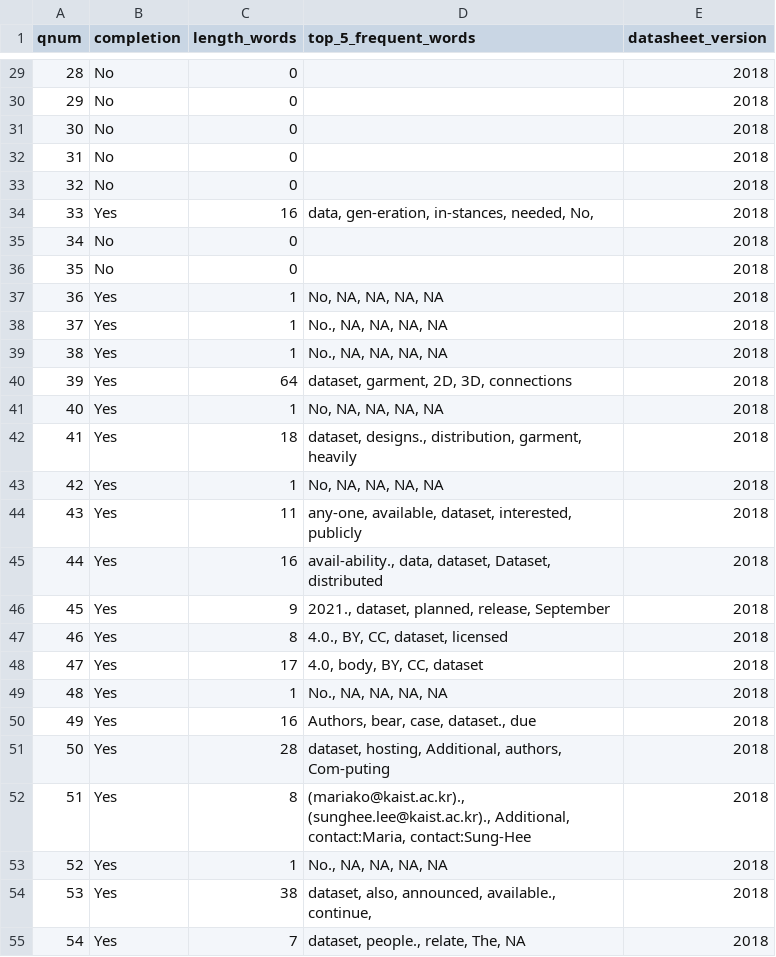
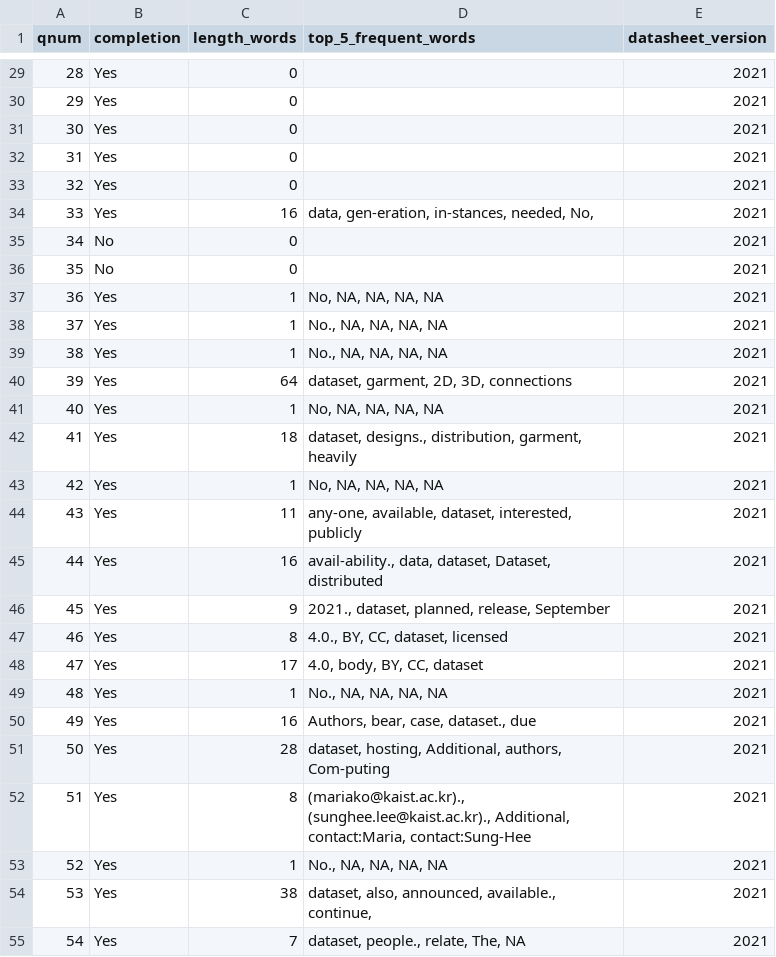
Before and after one commit to eshtab/datasheet_quality_analysis, a CSV file: inputs/data/cleaned/datasheet2.csv, drawn as a sheet; only a part is shown, gaps mark what is left out; the diff covers the shown part only.

```diff
--- a/inputs/data/cleaned/datasheet2.csv
+++ b/inputs/data/cleaned/datasheet2.csv
@@ -29,27 +29,27 @@
-28,"No",0,"","2018"
-29,"No",0,"","2018"
-30,"No",0,"","2018"
-31,"No",0,"","2018"
-32,"No",0,"","2018"
-33,"Yes",16,"data, gen-eration, in-stances, needed, No,","2018"
-34,"No",0,"","2018"
-35,"No",0,"","2018"
-36,"Yes",1,"No, NA, NA, NA, NA","2018"
-37,"Yes",1,"No., NA, NA, NA, NA","2018"
-38,"Yes",1,"No., NA, NA, NA, NA","2018"
-39,"Yes",64,"dataset, garment, 2D, 3D, connections","2018"
-40,"Yes",1,"No, NA, NA, NA, NA","2018"
-41,"Yes",18,"dataset, designs., distribution, garment, heavily","2018"
-42,"Yes",1,"No, NA, NA, NA, NA","2018"
-43,"Yes",11,"any-one, available, dataset, interested, publicly","2018"
-44,"Yes",16,"avail-ability., data, dataset, Dataset, distributed","2018"
-45,"Yes",9,"2021., dataset, planned, release, September","2018"
-46,"Yes",8,"4.0., BY, CC, dataset, licensed","2018"
-47,"Yes",17,"4.0, body, BY, CC, dataset","2018"
-48,"Yes",1,"No., NA, NA, NA, NA","2018"
-49,"Yes",16,"Authors, bear, case, dataset., due","2018"
-50,"Yes",28,"dataset, hosting, Additional, authors, Com-puting","2018"
-51,"Yes",8,"(mariako@kaist.ac.kr)., (sunghee.lee@kaist.ac.kr)., Additional, contact:Maria, contact:Sung-Hee","2018"
-52,"Yes",1,"No., NA, NA, NA, NA","2018"
-53,"Yes",38,"dataset, also, announced, available., continue,","2018"
-54,"Yes",7,"dataset, people., relate, The, NA","2018"
+28,"Yes",0,"","2021"
+29,"Yes",0,"","2021"
+30,"Yes",0,"","2021"
+31,"Yes",0,"","2021"
+32,"Yes",0,"","2021"
+33,"Yes",16,"data, gen-eration, in-stances, needed, No,","2021"
+34,"No",0,"","2021"
+35,"No",0,"","2021"
+36,"Yes",1,"No, NA, NA, NA, NA","2021"
+37,"Yes",1,"No., NA, NA, NA, NA","2021"
+38,"Yes",1,"No., NA, NA, NA, NA","2021"
+39,"Yes",64,"dataset, garment, 2D, 3D, connections","2021"
+40,"Yes",1,"No, NA, NA, NA, NA","2021"
+41,"Yes",18,"dataset, designs., distribution, garment, heavily","2021"
+42,"Yes",1,"No, NA, NA, NA, NA","2021"
+43,"Yes",11,"any-one, available, dataset, interested, publicly","2021"
+44,"Yes",16,"avail-ability., data, dataset, Dataset, distributed","2021"
+45,"Yes",9,"2021., dataset, planned, release, September","2021"
+46,"Yes",8,"4.0., BY, CC, dataset, licensed","2021"
+47,"Yes",17,"4.0, body, BY, CC, dataset","2021"
+48,"Yes",1,"No., NA, NA, NA, NA","2021"
+49,"Yes",16,"Authors, bear, case, dataset., due","2021"
+50,"Yes",28,"dataset, hosting, Additional, authors, Com-puting","2021"
+51,"Yes",8,"(mariako@kaist.ac.kr)., (sunghee.lee@kaist.ac.kr)., Additional, contact:Maria, contact:Sung-Hee","2021"
+52,"Yes",1,"No., NA, NA, NA, NA","2021"
+53,"Yes",38,"dataset, also, announced, available., continue,","2021"
+54,"Yes",7,"dataset, people., relate, The, NA","2021"
```
Also changed, not shown: 35 edited cells elsewhere in this file, inputs/data/cleaned/datasheet3.csv, 9 other files.
